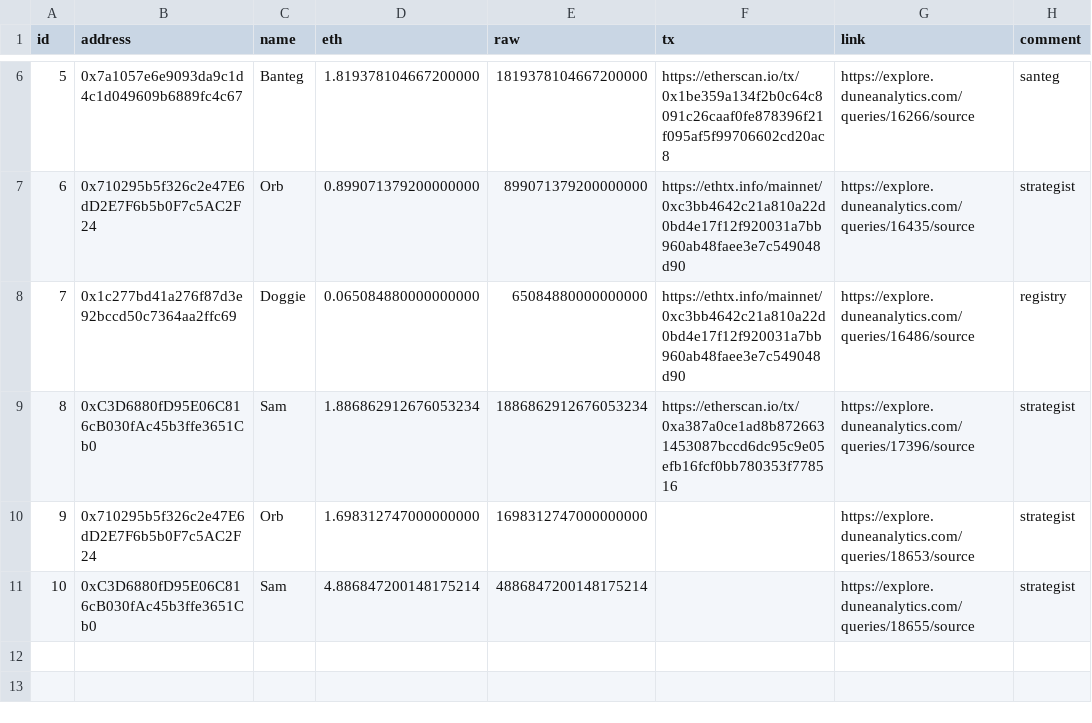
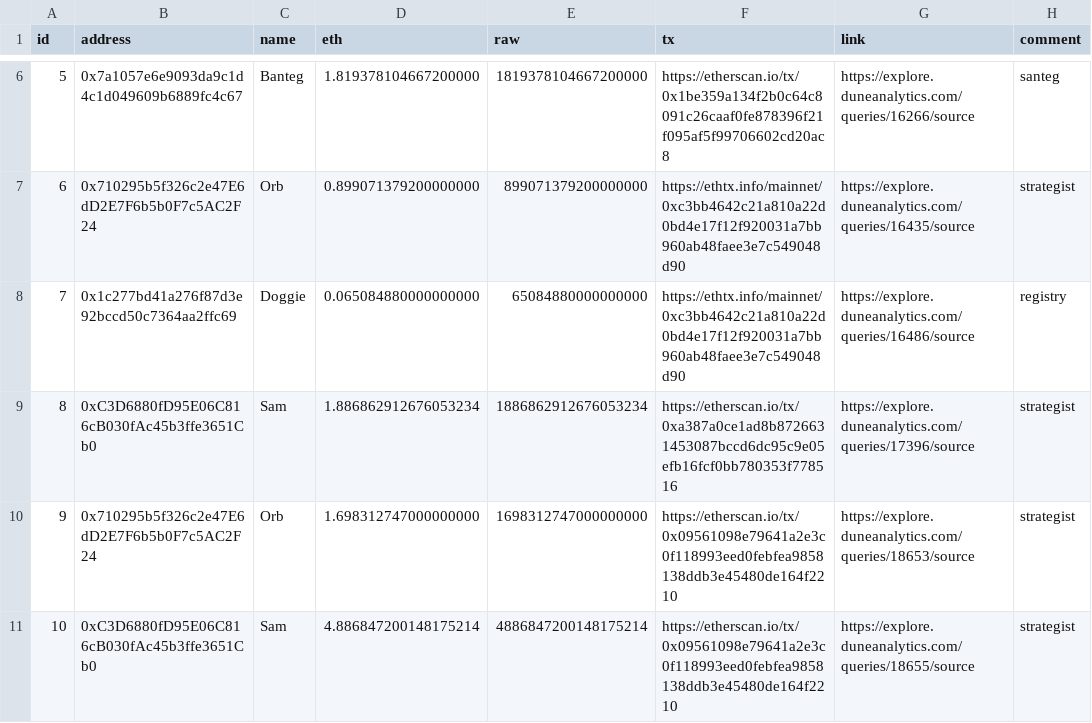
Before and after one commit to yearn/budget, a CSV file: reports/gas/reimbursements.csv, drawn as a sheet; only a part is shown, gaps mark what is left out.

Commit message:
add gas reimbursement

```diff
--- a/reports/gas/reimbursements.csv
+++ b/reports/gas/reimbursements.csv
@@ -9,3 +9,3 @@ id,address,name,eth,raw,tx,link,comment
 8,0xC3D6880fD95E06C816cB030fAc45b3ffe3651Cb0,Sam,1.886862912676053234,1886862912676053234,https://etherscan.io/tx/0xa387a0ce1ad8b8726631453087bccd6dc95c9e05efb16fcf0bb780353f778516,https://explore.duneanalytics.com/queries/17396/source,strategist
-9,0x710295b5f326c2e47E6dD2E7F6b5b0F7c5AC2F24,Orb,1.698312747000000000,1698312747000000000,,https://explore.duneanalytics.com/queries/18653/source,strategist
-10,0xC3D6880fD95E06C816cB030fAc45b3ffe3651Cb0,Sam,4.886847200148175214,4886847200148175214,,https://explore.duneanalytics.com/queries/18655/source,strategist
+9,0x710295b5f326c2e47E6dD2E7F6b5b0F7c5AC2F24,Orb,1.698312747000000000,1698312747000000000,https://etherscan.io/tx/0x09561098e79641a2e3c0f118993eed0febfea9858138ddb3e45480de164f2210,https://explore.duneanalytics.com/queries/18653/source,strategist
+10,0xC3D6880fD95E06C816cB030fAc45b3ffe3651Cb0,Sam,4.886847200148175214,4886847200148175214,https://etherscan.io/tx/0x09561098e79641a2e3c0f118993eed0febfea9858138ddb3e45480de164f2210,https://explore.duneanalytics.com/queries/18655/source,strategist
```
